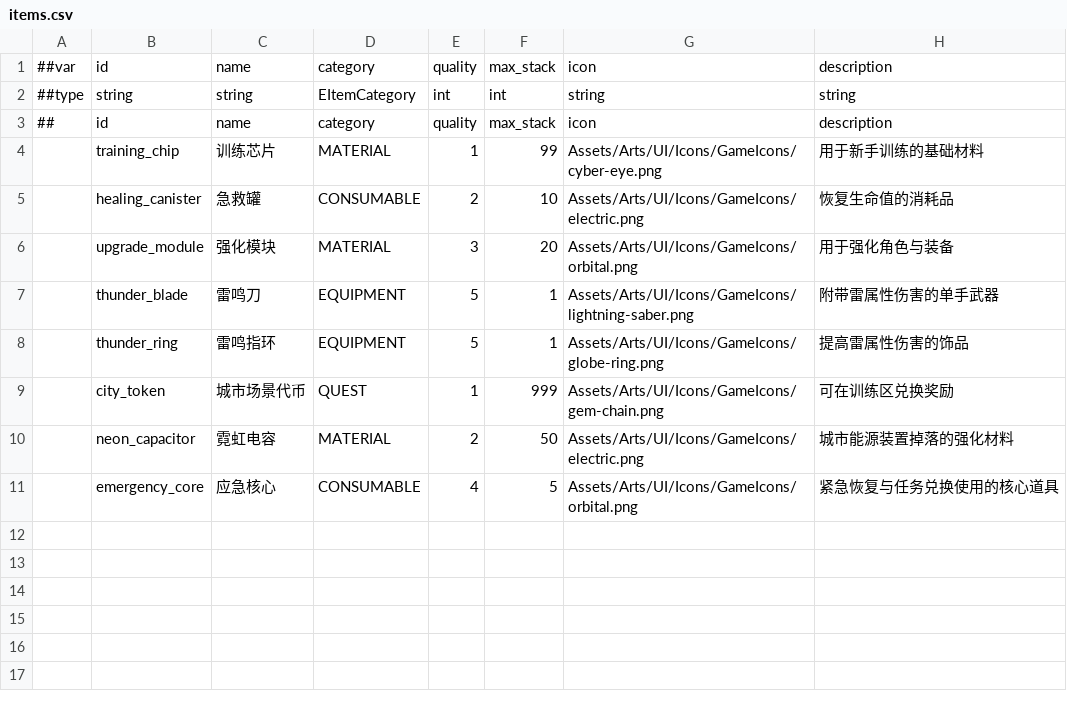
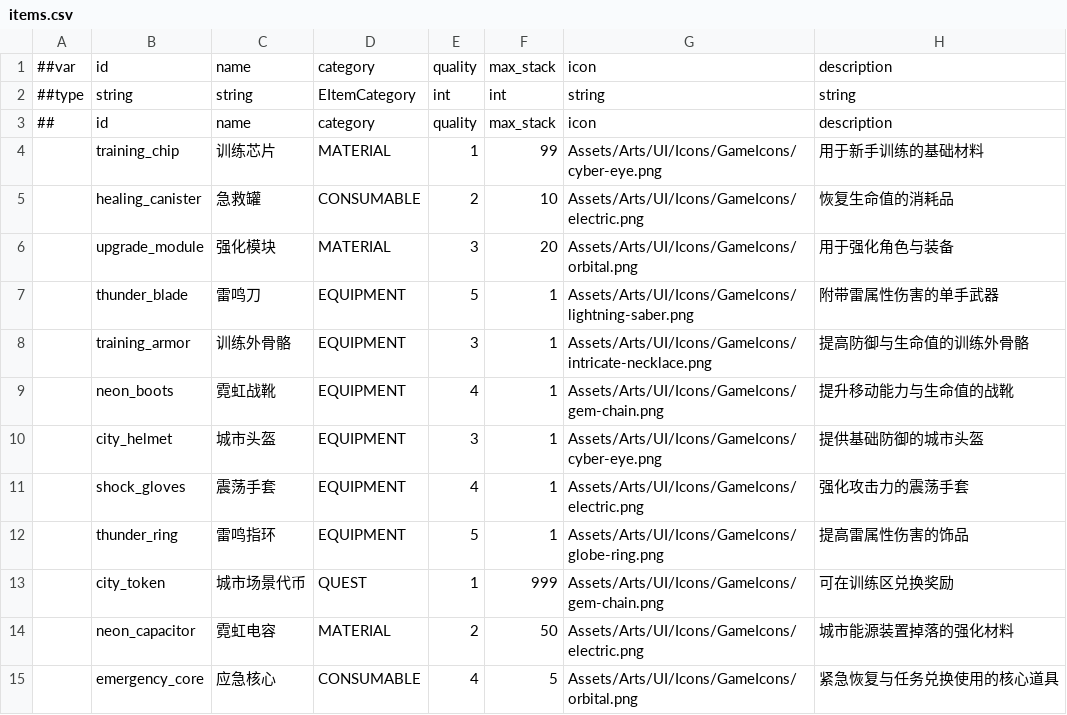
Before and after one commit to LR-Shur/3DPlayDemo, a CSV file: Assets/Config/Luban/Data/items.csv, drawn as a sheet; the diff names each change by its address in the sheet, - before the commit and + after, or states it on an @@ line.

Commit message:
sync shop equipment with Luban inventory items

```diff
--- a/Assets/Config/Luban/Data/items.csv
+++ b/Assets/Config/Luban/Data/items.csv
+row 8:  | training_armor | 训练外骨骼 | EQUIPMENT | 3 | 1 | Assets/Arts/UI/Icons/GameIcons/intricate-necklace.png | 提高防御与生命值的训练外骨骼
+row 9:  | neon_boots | 霓虹战靴 | EQUIPMENT | 4 | 1 | Assets/Arts/UI/Icons/GameIcons/gem-chain.png | 提升移动能力与生命值的战靴
+row 10:  | city_helmet | 城市头盔 | EQUIPMENT | 3 | 1 | Assets/Arts/UI/Icons/GameIcons/cyber-eye.png | 提供基础防御的城市头盔
+row 11:  | shock_gloves | 震荡手套 | EQUIPMENT | 4 | 1 | Assets/Arts/UI/Icons/GameIcons/electric.png | 强化攻击力的震荡手套
```
Also changed, not shown: 1 other file.
